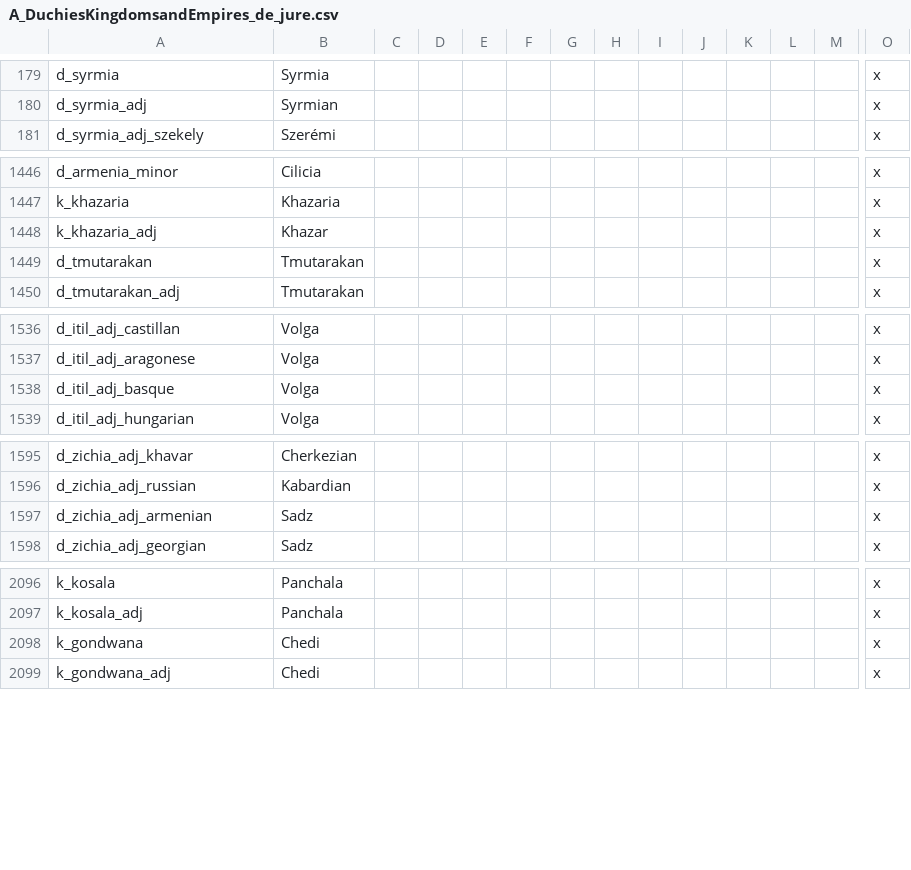
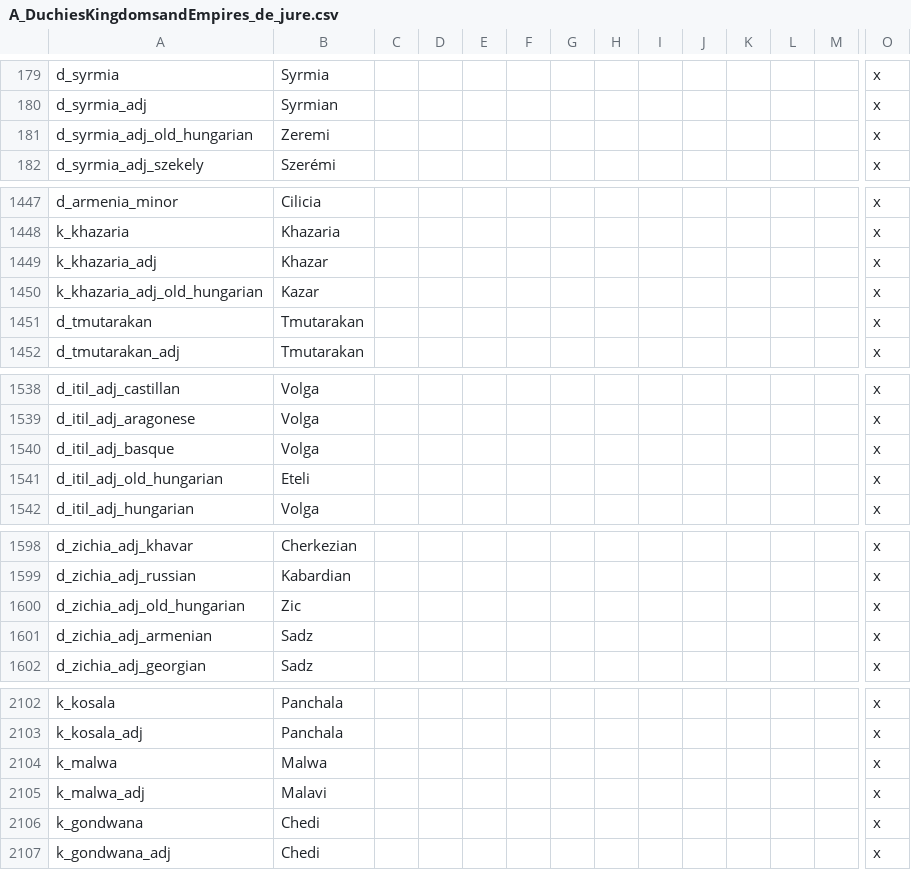
Before and after one commit to escalonn/sed2, a CSV file: build/SED2/localisation/A_DuchiesKingdomsandEmpires_de_jure.csv, drawn as a sheet; only a part is shown, gaps mark what is left out; rows hold the shown columns only; the diff covers the shown part only; the diff names each change by its address in the sheet, - before the commit and + after, or states it on an @@ line.

```diff
--- a/build/SED2/localisation/A_DuchiesKingdomsandEmpires_de_jure.csv
+++ b/build/SED2/localisation/A_DuchiesKingdomsandEmpires_de_jure.csv
+row 181: d_syrmia_adj_old_hungarian | Zeremi |  |  |  |  |  |  |  |  |  |  |  | x
+row 1450: k_khazaria_adj_old_hungarian | Kazar |  |  |  |  |  |  |  |  |  |  |  | x
+row 1541: d_itil_adj_old_hungarian | Eteli |  |  |  |  |  |  |  |  |  |  |  | x
+row 1600: d_zichia_adj_old_hungarian | Zic |  |  |  |  |  |  |  |  |  |  |  | x
+row 2104: k_malwa | Malwa |  |  |  |  |  |  |  |  |  |  |  | x
+row 2105: k_malwa_adj | Malavi |  |  |  |  |  |  |  |  |  |  |  | x
```
Also changed, not shown: 2 added rows and 3 edited cells elsewhere in this file, build/SED2/localisation/A_DuchiesKingdomsandEmpires_titular.csv, build/SED2/localisation/A_Jobs_and_minor_titles.csv, 6 other files.
